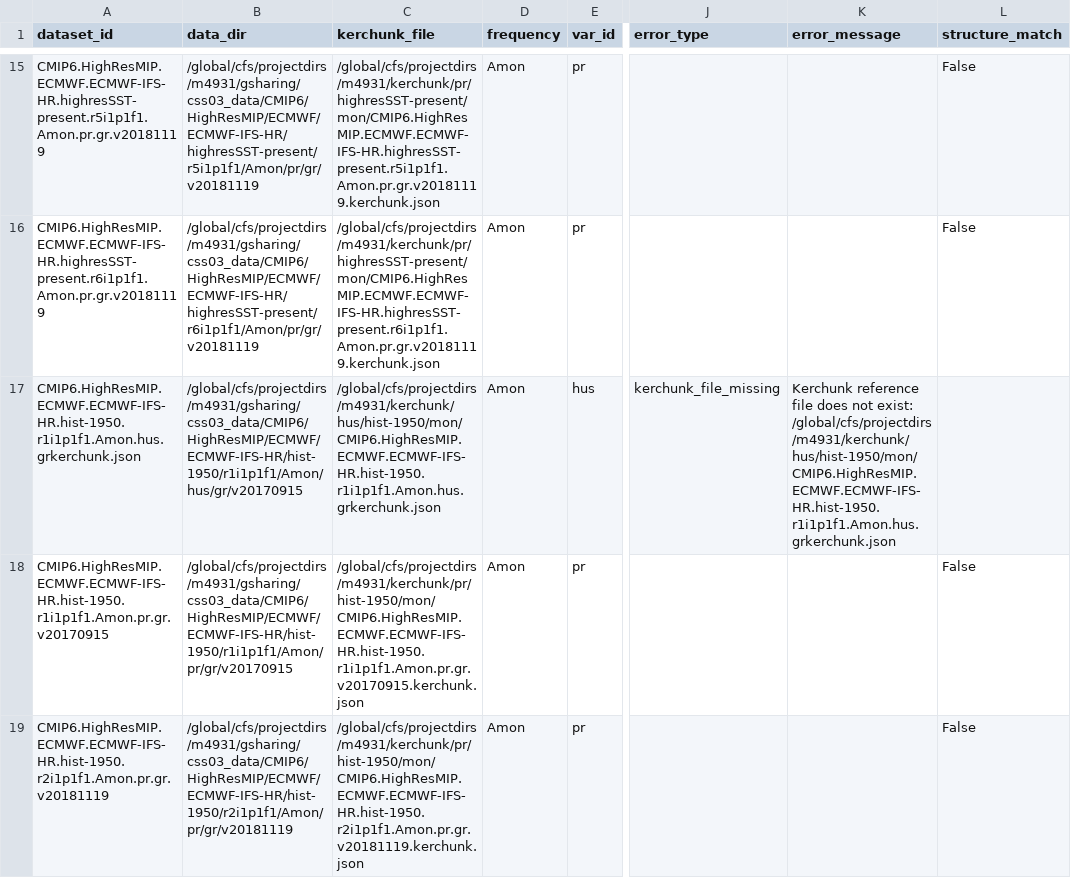
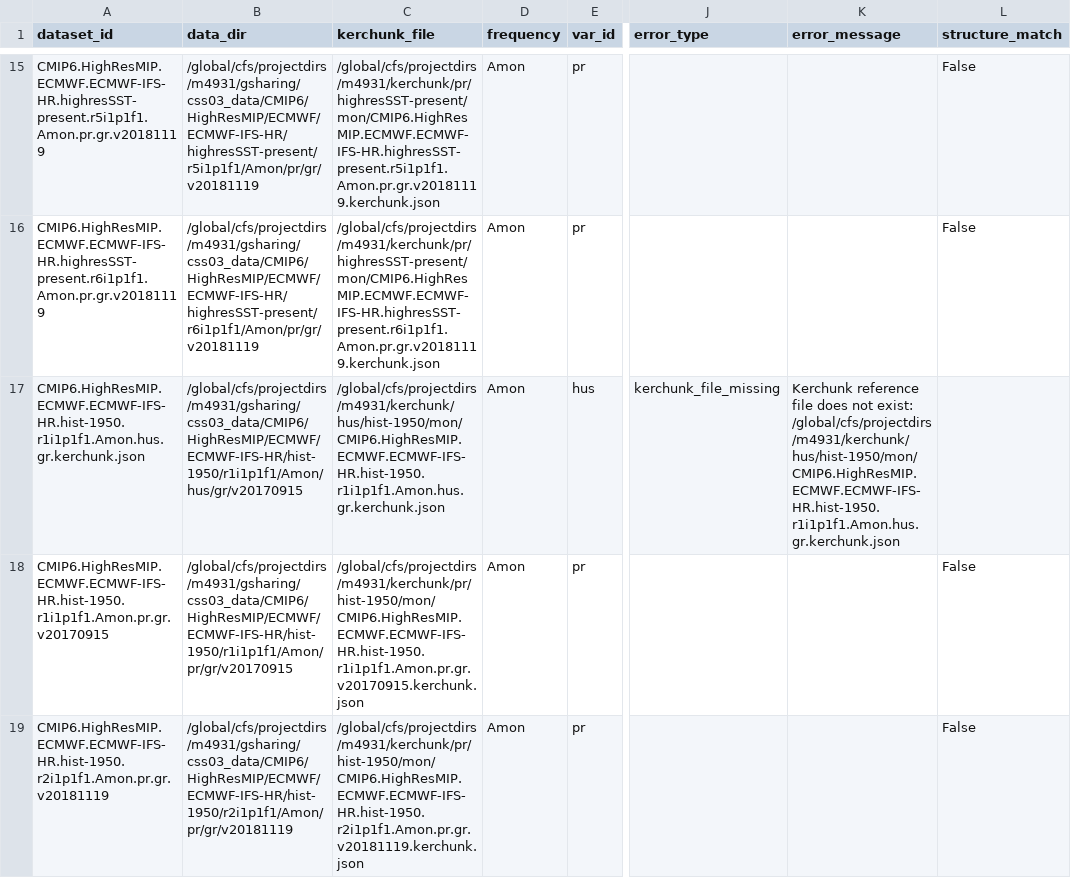
Before and after one commit to xCDAT/xcdat-validation, a CSV file: riotai/results/20260605-metadata-cf-validation/results.csv, drawn as a sheet; only a part is shown, gaps mark what is left out; the diff names each change by its address in the sheet, - before the commit and + after, or states it on an @@ line.

```diff
--- a/riotai/results/20260605-metadata-cf-validation/results.csv
+++ b/riotai/results/20260605-metadata-cf-validation/results.csv
-A17 (dataset_id): CMIP6.HighResMIP.ECMWF.ECMWF-IFS-HR.hist-1950.r1i1p1f1.Amon.hus.grkerchunk.json
+A17 (dataset_id): CMIP6.HighResMIP.ECMWF.ECMWF-IFS-HR.hist-1950.r1i1p1f1.Amon.hus.gr.kerchunk.json
-C17 (kerchunk_file): /global/cfs/projectdirs/m4931/kerchunk/hus/hist-1950/mon/CMIP6.HighResMIP.ECMWF.ECMWF-IFS-HR.hist-1950.r1i1p1f1.Amon.hus.grkerchunk.json
+C17 (kerchunk_file): /global/cfs/projectdirs/m4931/kerchunk/hus/hist-1950/mon/CMIP6.HighResMIP.ECMWF.ECMWF-IFS-HR.hist-1950.r1i1p1f1.Amon.hus.gr.kerchunk.json
-K17 (error_message): …not exist: /global/cfs/projectdirs/m4931/kerchunk/hus/hist-1950/mon/CMIP6.HighResMIP.ECMWF.ECMWF-IFS-HR.hist-1950.r1i1p1f1.Amon.hus.grkerchunk.json
+K17 (error_message): …not exist: /global/cfs/projectdirs/m4931/kerchunk/hus/hist-1950/mon/CMIP6.HighResMIP.ECMWF.ECMWF-IFS-HR.hist-1950.r1i1p1f1.Amon.hus.gr.kerchunk.json
```
Also changed, not shown: riotai/results/20260422-steve-file-count-crossover-upscale/final_combined.csv, riotai/results/20260422-steve-file-count-crossover-upscale/run_150_299.csv, 7 other files.
